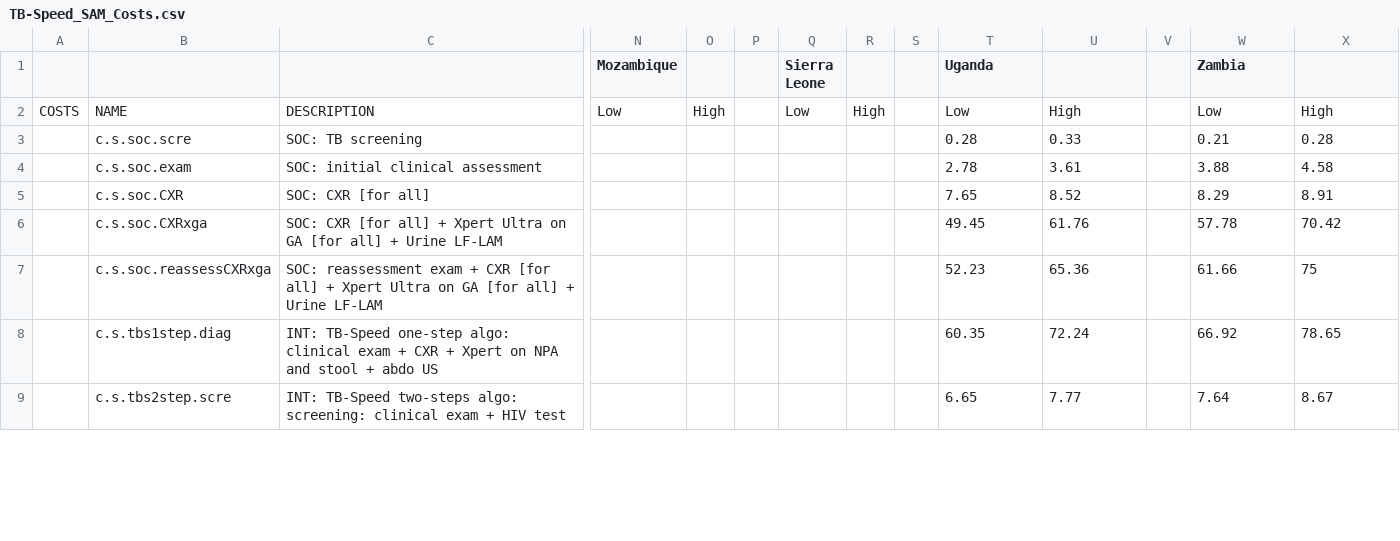
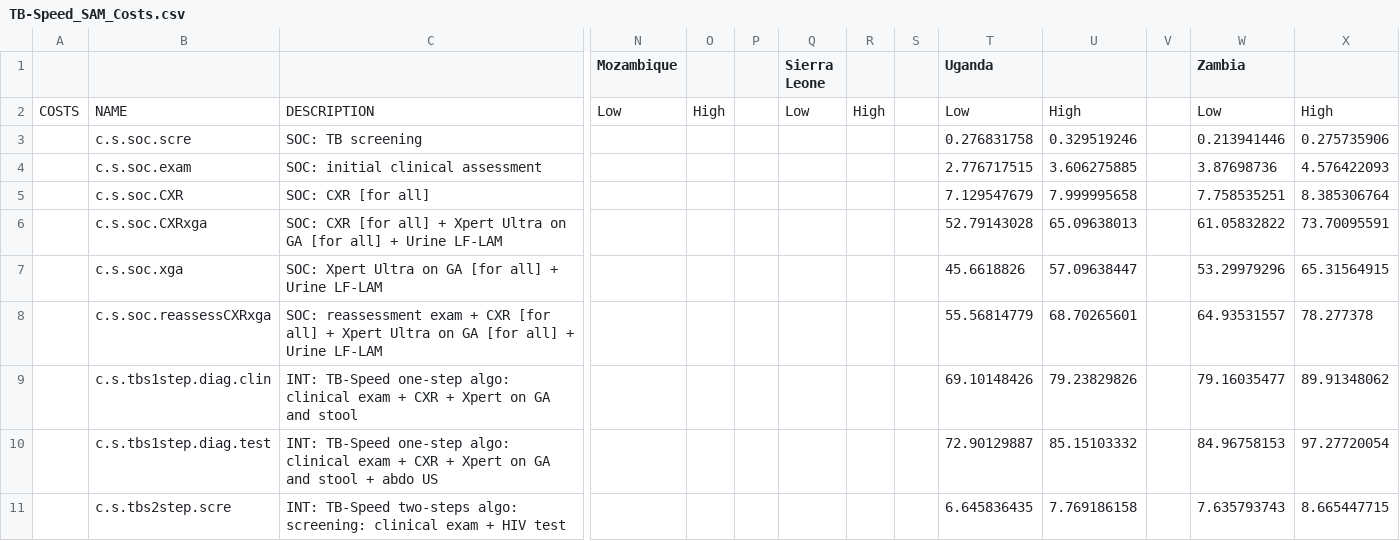
Before and after one commit to petedodd/TBSsam, a CSV file: data/TB-Speed_SAM_Costs.csv, drawn as a sheet; only a part is shown, gaps mark what is left out; removed rows and columns are numbered as before the commit, all else as after; rows hold the shown columns only; the diff covers the shown part only; the diff names each change by its address in the sheet, - before the commit and + after, or states it on an @@ line.

Commit message:
updated costs dataset (added c.s.soc.xga)

```diff
--- a/data/TB-Speed_SAM_Costs.csv
+++ b/data/TB-Speed_SAM_Costs.csv
-T3 (Uganda): 0.28
+T3 (Uganda): 0.276831758
-U3: 0.33
+U3: 0.329519246
-W3 (Zambia): 0.21
+W3 (Zambia): 0.213941446
-X3: 0.28
+X3: 0.275735906
-T4 (Uganda): 2.78
+T4 (Uganda): 2.776717515
-U4: 3.61
+U4: 3.606275885
-W4 (Zambia): 3.88
+W4 (Zambia): 3.87698736
-X4: 4.58
+X4: 4.576422093
-T5 (Uganda): 7.65
+T5 (Uganda): 7.129547679
-U5: 8.52
+U5: 7.999995658
-W5 (Zambia): 8.29
+W5 (Zambia): 7.758535251
-X5: 8.91
+X5: 8.385306764
-T6 (Uganda): 49.45
+T6 (Uganda): 52.79143028
-U6: 61.76
+U6: 65.09638013
-W6 (Zambia): 57.78
+W6 (Zambia): 61.05832822
-X6: 70.42
+X6: 73.70095591
+row 7:  | c.s.soc.xga | SOC: Xpert Ultra on GA [for all] + Urine LF-LAM |  |  |  |  |  |  | 45.6618826 | 57.09638447 |  | 53.29979296 | 65.31564915
-T8 (Uganda): 52.23
+T8 (Uganda): 55.56814779
-U8: 65.36
+U8: 68.70265601
-W8 (Zambia): 61.66
+W8 (Zambia): 64.93531557
-X8: 75
+X8: 78.277378
-row 8:  | c.s.tbs1step.diag | INT: TB-Speed one-step algo: clinical exam + CXR + Xpert on NPA and stool + abdo US |  |  |  |  |  |  | 60.35 | 72.24 |  | 66.92 | 78.65
+row 9:  | c.s.tbs1step.diag.clin | INT: TB-Speed one-step algo: clinical exam + CXR + Xpert on GA and stool |  |  |  |  |  |  | 69.10148426 | 79.23829826 |  | 79.16035477 | 89.91348062
+row 10:  | c.s.tbs1step.diag.test | INT: TB-Speed one-step algo: clinical exam + CXR + Xpert on GA and stool + abdo US |  |  |  |  |  |  | 72.90129887 | 85.15103332 |  | 84.96758153 | 97.27720054
-T11 (Uganda): 6.65
+T11 (Uganda): 6.645836435
-U11: 7.77
+U11: 7.769186158
-W11 (Zambia): 7.64
+W11 (Zambia): 7.635793743
-X11: 8.67
+X11: 8.665447715
```
Also changed, not shown: 4 added rows, 4 removed rows and 27 edited cells elsewhere in this file.
